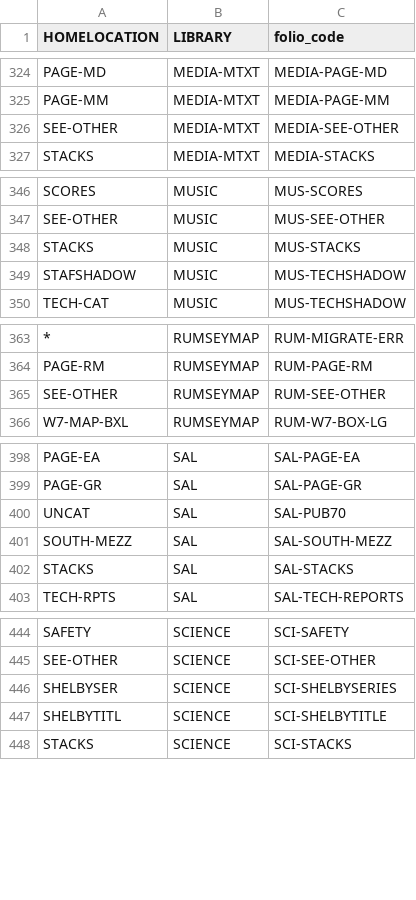
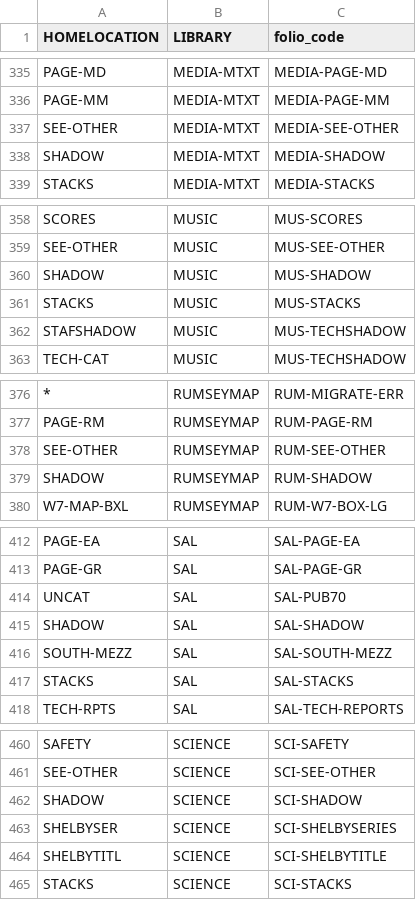
Before and after one commit to sul-dlss/folio_migration, a TSV file: mapping_files/locations.tsv, drawn as a sheet; only a part is shown, gaps mark what is left out; the diff covers the shown part only; the diff names each change by its address in the sheet, - before the commit and + after, or states it on an @@ line.

Commit message:
Adds new Shadow locations

```diff
--- a/mapping_files/locations.tsv
+++ b/mapping_files/locations.tsv
+row 338: SHADOW | MEDIA-MTXT | MEDIA-SHADOW
+row 360: SHADOW | MUSIC | MUS-SHADOW
+row 379: SHADOW | RUMSEYMAP | RUM-SHADOW
+row 415: SHADOW | SAL | SAL-SHADOW
+row 462: SHADOW | SCIENCE | SCI-SHADOW
```
Also changed, not shown: 12 added rows and 24 moved rows elsewhere in this file, mapping_files/locations-mhld.tsv.
